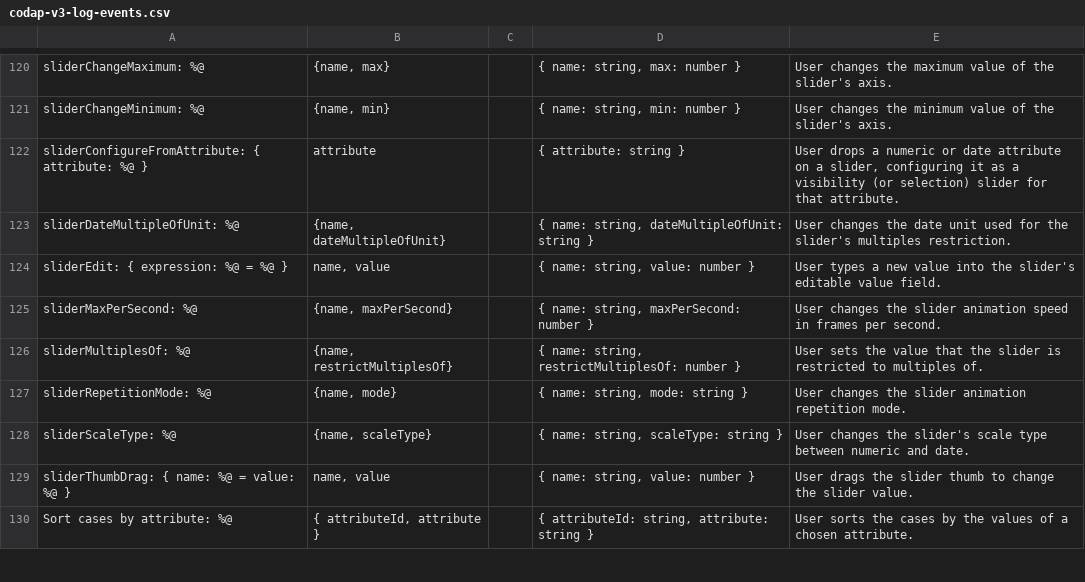
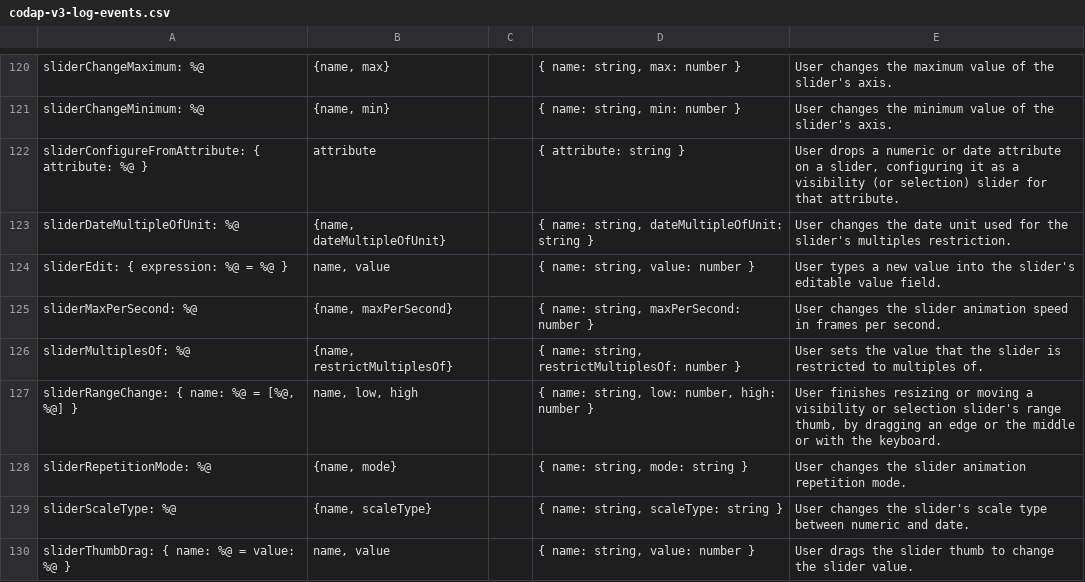
Before and after one commit to concord-consortium/codap, a CSV file: .claude/skills/generate-log-events-csv/codap-v3-log-events.csv, drawn as a sheet; only a part is shown, gaps mark what is left out; the shorter side is filled out with more unchanged rows.

```diff
--- a/.claude/skills/generate-log-events-csv/codap-v3-log-events.csv
+++ b/.claude/skills/generate-log-events-csv/codap-v3-log-events.csv
@@ -126,2 +126,3 @@ sliderMaxPerSecond: %@,"{name, maxPerSecond}",,"{ name: string, maxPerSecond: nu
 sliderMultiplesOf: %@,"{name, restrictMultiplesOf}",,"{ name: string, restrictMultiplesOf: number }",User sets the value that the slider is restricted to multiples of.
+"sliderRangeChange: { name: %@ = [%@, %@] }","name, low, high",,"{ name: string, low: number, high: number }","User finishes resizing or moving a visibility or selection slider's range thumb, by dragging an edge or the middle or with the keyboard."
 sliderRepetitionMode: %@,"{name, mode}",,"{ name: string, mode: string }",User changes the slider animation repetition mode.
```
Also changed, not shown: 13 other files.
